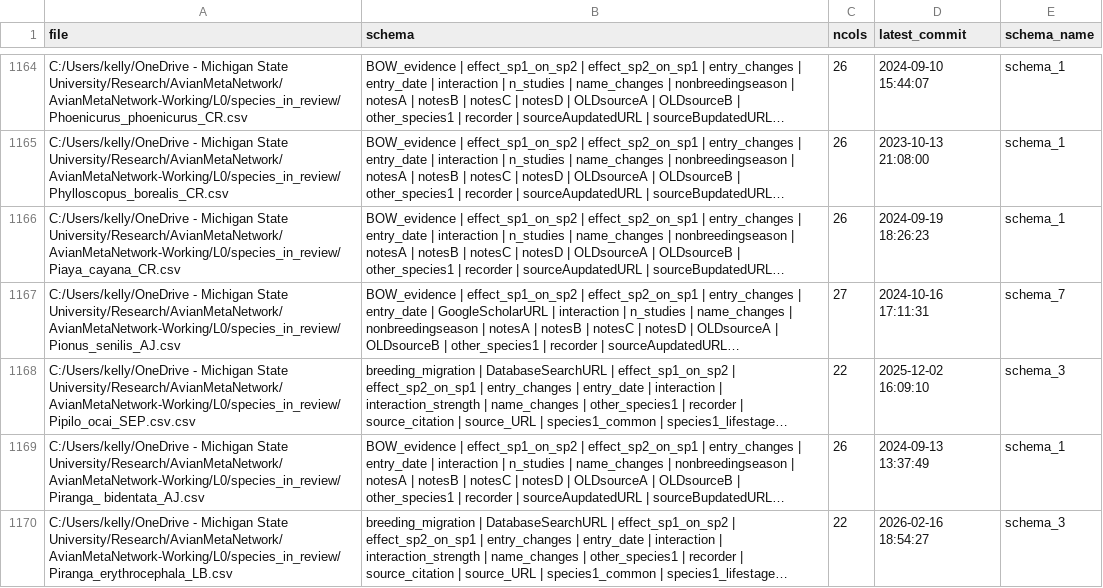
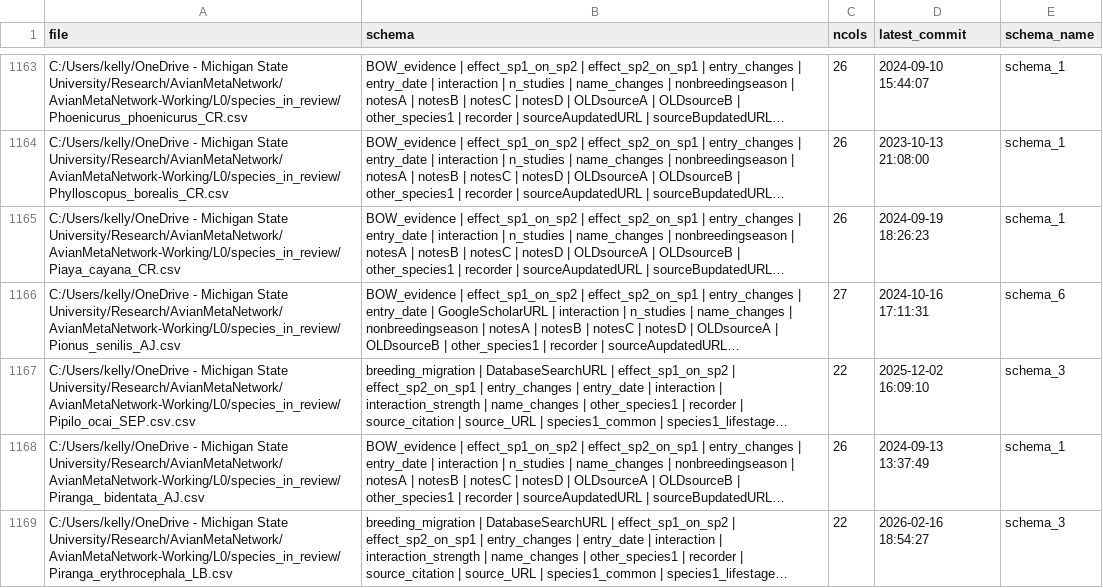
Before and after one commit to SpaCE-Lab-MSU/Avian-Interaction-Database, a CSV file: R/auxiliary_scripts/aux_files_with_schema.csv, drawn as a sheet; only a part is shown, gaps mark what is left out; long unchanged cells end in …; addresses are those after the commit; the diff covers the shown part only; the diff names each change by its address in the sheet, - before the commit and + after, or states it on an @@ line.

```diff
--- a/R/auxiliary_scripts/aux_files_with_schema.csv
+++ b/R/auxiliary_scripts/aux_files_with_schema.csv
-E1166 (schema_name): schema_7
+E1166 (schema_name): schema_6
```
Also changed, not shown: 1 removed row and 54 edited cells elsewhere in this file, R/auxiliary_scripts/aux_schema_cols.csv, 1 other file.
